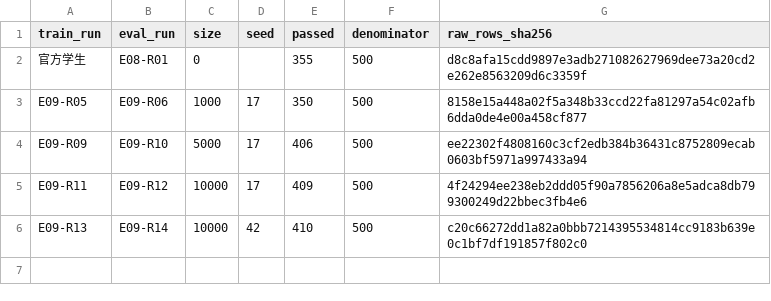
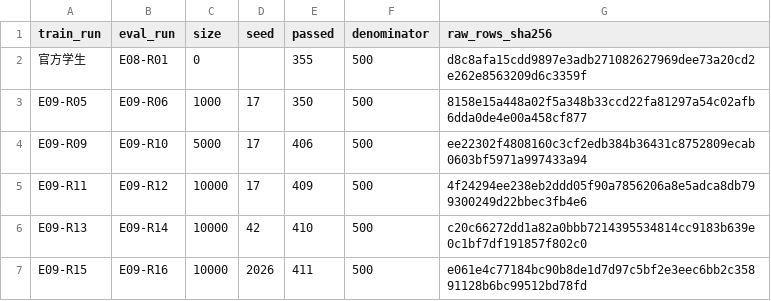
Before and after one commit to AfterMaxQ/mini-llm, a CSV file: experiments/E09/dev-tool-comparison.csv, drawn as a sheet; the diff names each change by its address in the sheet, - before the commit and + after, or states it on an @@ line.

Commit message:
Complete E09 seed 2026 dev evaluation

```diff
--- a/experiments/E09/dev-tool-comparison.csv
+++ b/experiments/E09/dev-tool-comparison.csv
+row 7: E09-R15 | E09-R16 | 10000 | 2026 | 411 | 500 | e061e4c77184bc90b8de1d7d97c5bf2e3eec6bb2c35891128b6bc99512bd78fd
```
Also changed, not shown: 10 other files.
